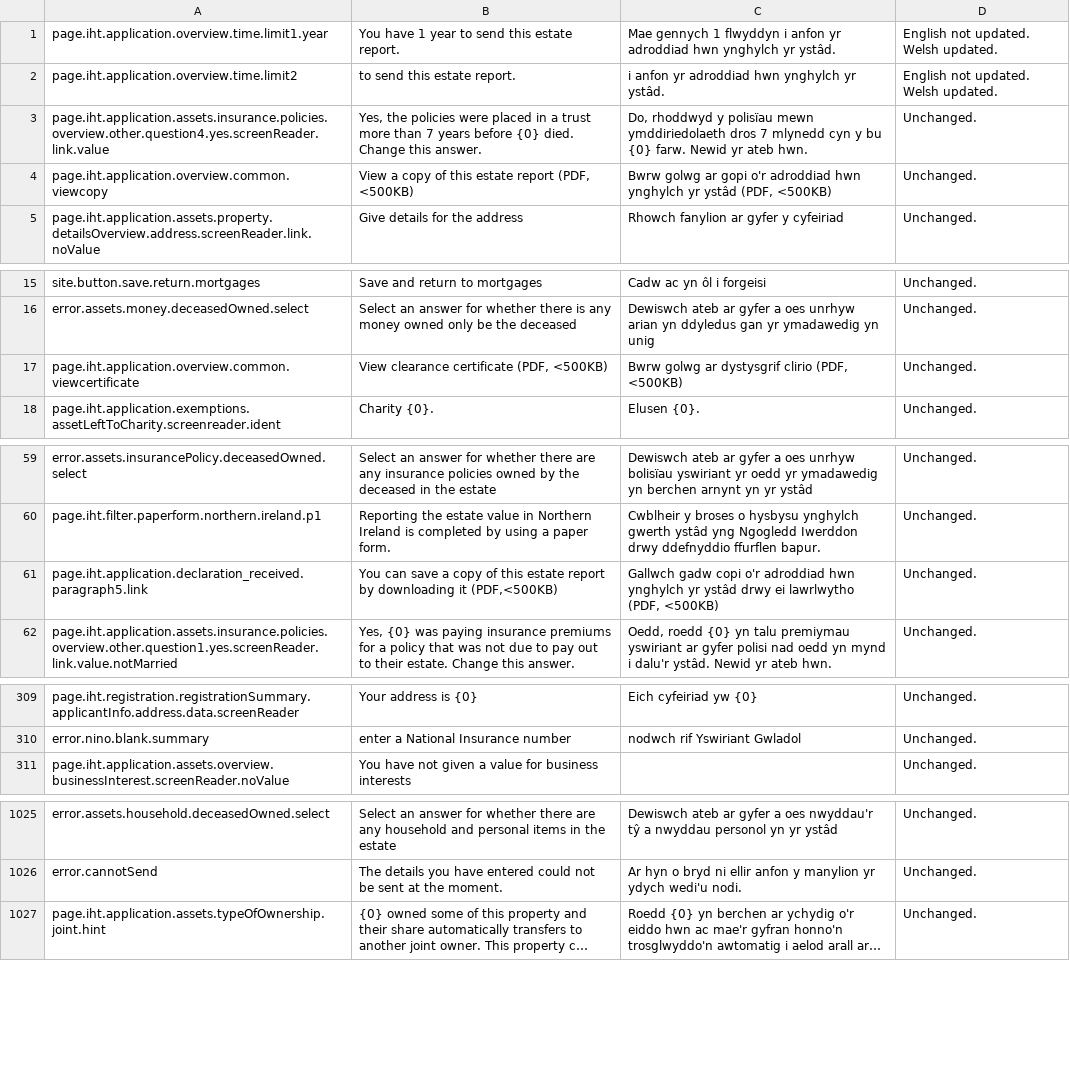
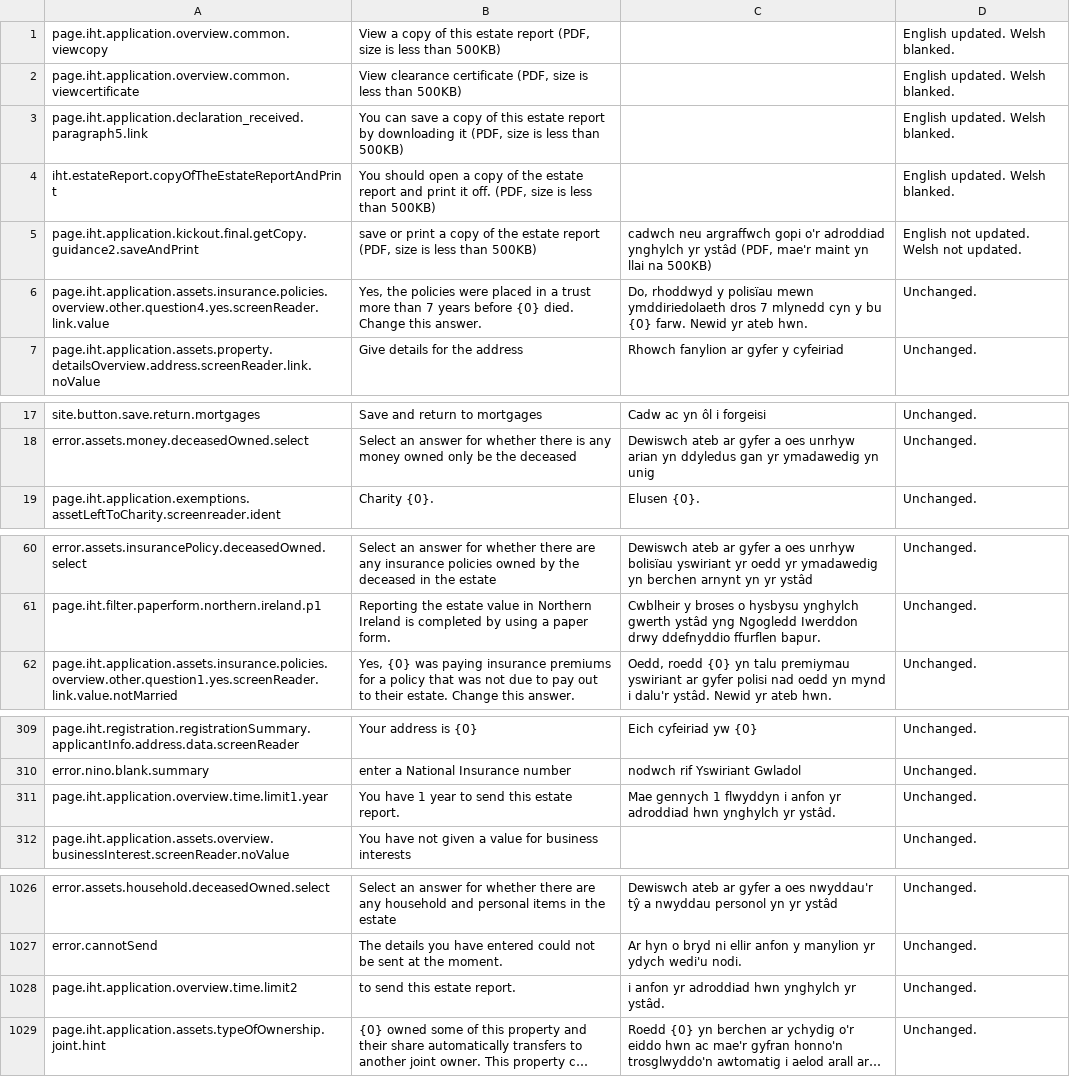
Before and after one commit to hmrc/translation, a CSV file: existingTranslations.csv, drawn as a sheet; only a part is shown, gaps mark what is left out; long unchanged cells end in …; removed rows and columns are numbered as before the commit, all else as after; the diff covers the shown part only; the diff names each change by its address in the sheet, - before the commit and + after, or states it on an @@ line.

```diff
--- a/existingTranslations.csv
+++ b/existingTranslations.csv
-row 1: page.iht.application.overview.time.limit1.year | You have 1 year to send this estate report. | Mae gennych 1 flwyddyn i anfon yr adroddiad hwn ynghylch yr ystâd. | English not updated. Welsh updated.
-row 2: page.iht.application.overview.time.limit2 | to send this estate report. | i anfon yr adroddiad hwn ynghylch yr ystâd. | English not updated. Welsh updated.
+row 1: page.iht.application.overview.common.viewcopy | View a copy of this estate report (PDF, size is less than 500KB) |  | English updated. Welsh blanked.
+row 2: page.iht.application.overview.common.viewcertificate | View clearance certificate (PDF, size is less than 500KB) |  | English updated. Welsh blanked.
+row 3: page.iht.application.declaration_received.paragraph5.link | You can save a copy of this estate report by downloading it (PDF, size is less than 500KB) |  | English updated. Welsh blanked.
+row 4: iht.estateReport.copyOfTheEstateReportAndPrint | You should open a copy of the estate report and print it off. (PDF, size is less than 500KB) |  | English updated. Welsh blanked.
+row 5: page.iht.application.kickout.final.getCopy.guidance2.saveAndPrint | save or print a copy of the estate report (PDF, size is less than 500KB) | cadwch neu argraffwch gopi o'r adroddiad ynghylch yr ystâd (PDF, mae'r maint yn llai na 500KB) | English not updated. Welsh not updated.
-row 4: page.iht.application.overview.common.viewcopy | View a copy of this estate report (PDF, <500KB) | Bwrw golwg ar gopi o'r adroddiad hwn ynghylch yr ystâd (PDF, <500KB) | Unchanged.
-row 17: page.iht.application.overview.common.viewcertificate | View clearance certificate (PDF, <500KB) | Bwrw golwg ar dystysgrif clirio (PDF, <500KB) | Unchanged.
-row 61: page.iht.application.declaration_received.paragraph5.link | You can save a copy of this estate report by downloading it (PDF,<500KB) | Gallwch gadw copi o'r adroddiad hwn ynghylch yr ystâd drwy ei lawrlwytho (PDF, <500KB) | Unchanged.
+row 311: page.iht.application.overview.time.limit1.year | You have 1 year to send this estate report. | Mae gennych 1 flwyddyn i anfon yr adroddiad hwn ynghylch yr ystâd. | Unchanged.
+row 1028: page.iht.application.overview.time.limit2 | to send this estate report. | i anfon yr adroddiad hwn ynghylch yr ystâd. | Unchanged.
```
Also changed, not shown: 2 removed rows elsewhere in this file, receivedTranslations.csv, 1 other file.
